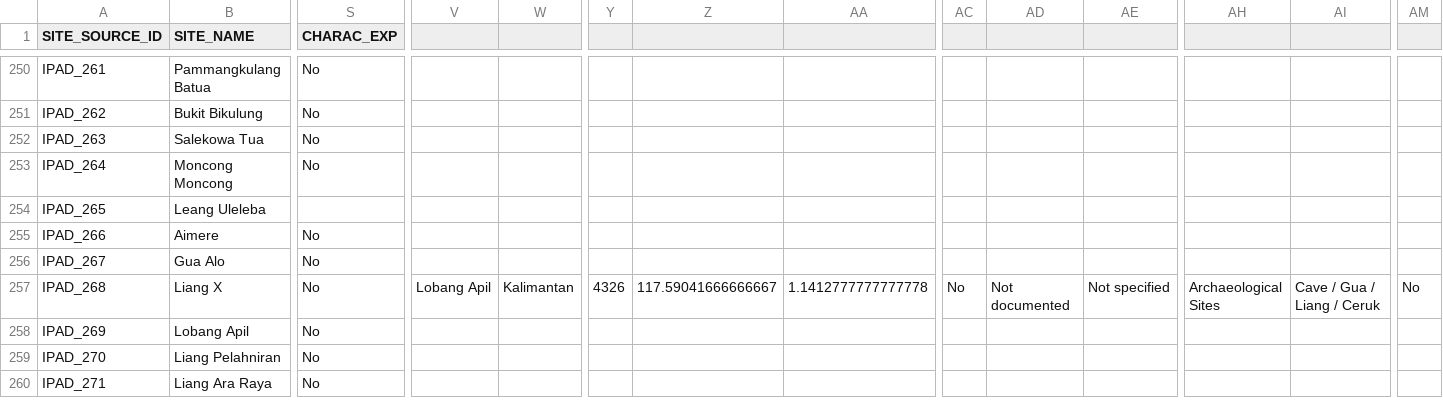
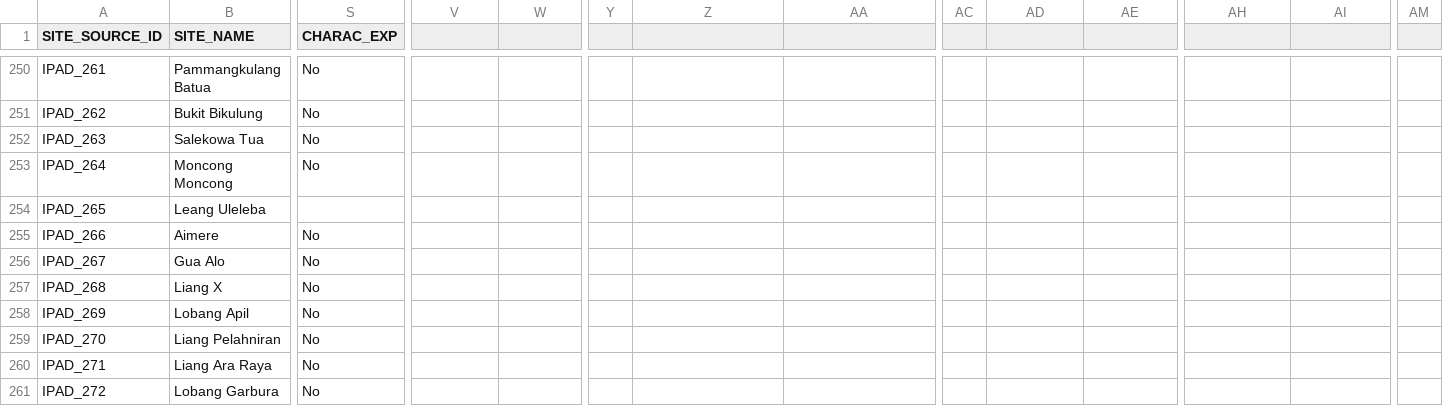
Before and after one commit to CataIvancov/IPAD_ArkeOpen, a CSV file: arke-platform/data/drive-sites-to-arkeogis-fixed.csv, drawn as a sheet; only a part is shown, gaps mark what is left out; rows hold the shown columns only; the diff covers the shown part only; the diff names each change by its address in the sheet, - before the commit and + after, or states it on an @@ line.

Commit message:
arke-platform/data/drive-sites-to-arkeogis-fixed.csv

```diff
--- a/arke-platform/data/drive-sites-to-arkeogis-fixed.csv
+++ b/arke-platform/data/drive-sites-to-arkeogis-fixed.csv
-V257: Lobang Apil
+V257: (empty)
-W257: Kalimantan
+W257: (empty)
-Y257: 4326
+Y257: (empty)
-Z257: 117.59041666666667
+Z257: (empty)
-AA257: 1.1412777777777778
+AA257: (empty)
-AC257: No
+AC257: (empty)
-AD257: Not documented
+AD257: (empty)
-AE257: Not specified
+AE257: (empty)
-AH257: Archaeological Sites
+AH257: (empty)
-AI257: Cave / Gua / Liang / Ceruk
+AI257: (empty)
-AM257: No
+AM257: (empty)
+row 261: IPAD_272 | Lobang Garbura | No
```
Also changed, not shown: 29 edited cells elsewhere in this file.
